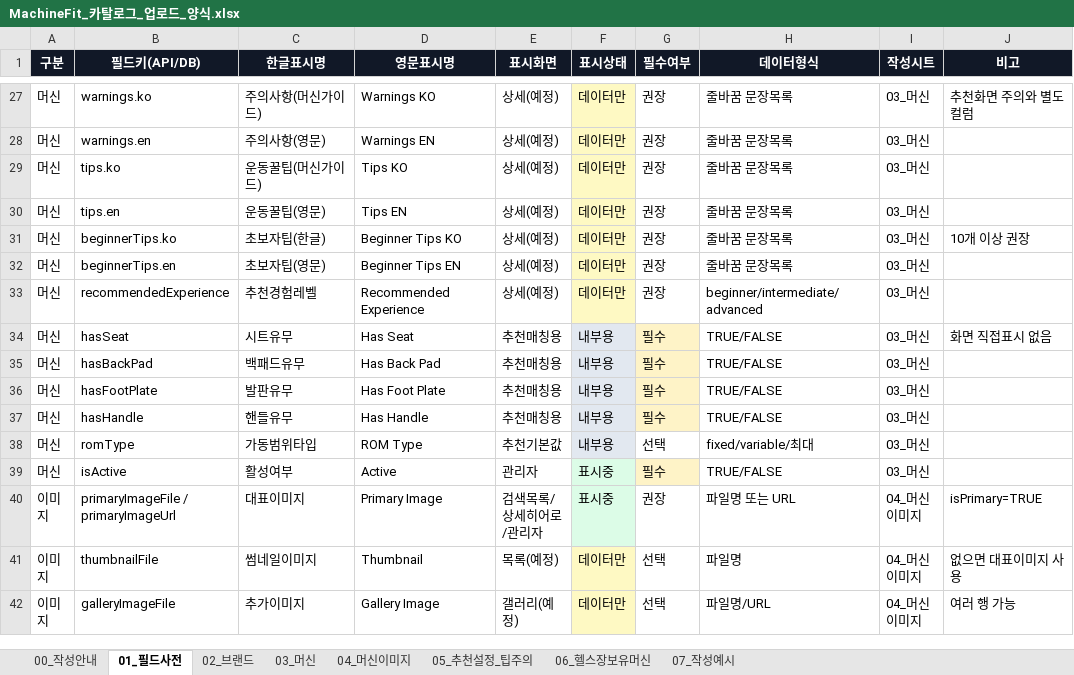
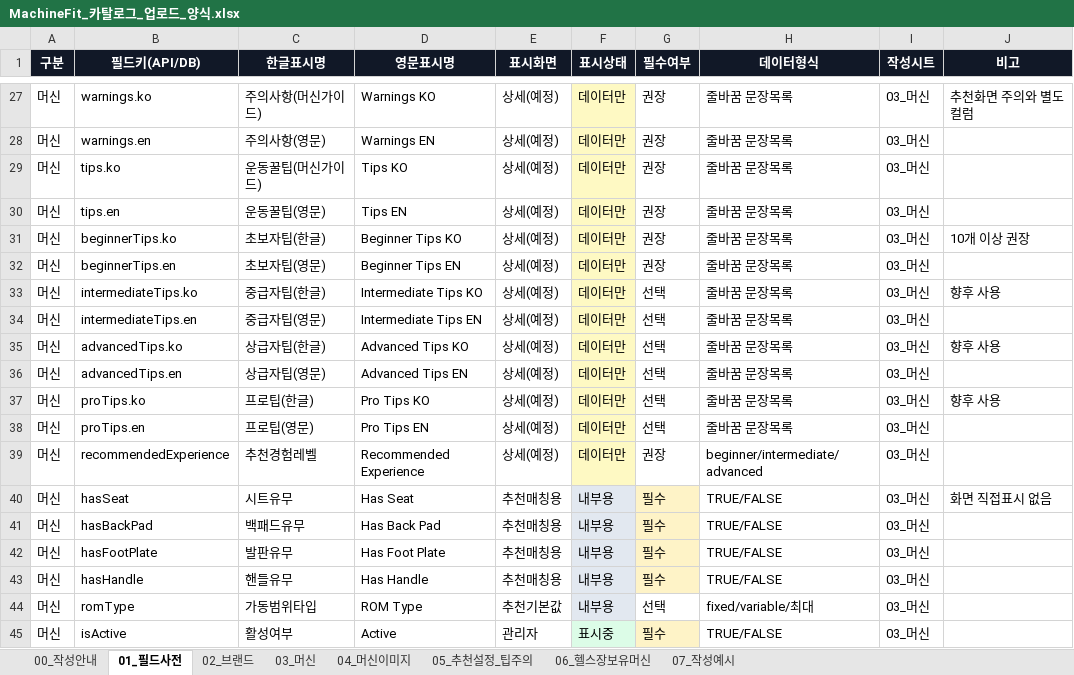
Before and after one commit to madbandi-star/machinefit, an Excel workbook: database/catalog/templates/MachineFit_카탈로그_업로드_양식.xlsx, sheet 01_필드사전, drawn as a sheet; only a part is shown, gaps mark what is left out; the shorter side is filled out with more unchanged rows; values as stored, in another font and other column widths than the file's, no borders; the diff names each change by its address in the sheet, - before the commit and + after, or states it on an @@ line.

```diff
--- a/database/catalog/templates/MachineFit_카탈로그_업로드_양식.xlsx (sheet 01_필드사전)
+++ b/database/catalog/templates/MachineFit_카탈로그_업로드_양식.xlsx (sheet 01_필드사전)
+row 33: 머신 | intermediateTips.ko | 중급자팁(한글) | Intermediate Tips KO | 상세(예정) | 데이터만 | 선택 | 줄바꿈 문장목록 | 03_머신 | 향후 사용
+row 34: 머신 | intermediateTips.en | 중급자팁(영문) | Intermediate Tips EN | 상세(예정) | 데이터만 | 선택 | 줄바꿈 문장목록 | 03_머신
+row 35: 머신 | advancedTips.ko | 상급자팁(한글) | Advanced Tips KO | 상세(예정) | 데이터만 | 선택 | 줄바꿈 문장목록 | 03_머신 | 향후 사용
+row 36: 머신 | advancedTips.en | 상급자팁(영문) | Advanced Tips EN | 상세(예정) | 데이터만 | 선택 | 줄바꿈 문장목록 | 03_머신
+row 37: 머신 | proTips.ko | 프로팁(한글) | Pro Tips KO | 상세(예정) | 데이터만 | 선택 | 줄바꿈 문장목록 | 03_머신 | 향후 사용
+row 38: 머신 | proTips.en | 프로팁(영문) | Pro Tips EN | 상세(예정) | 데이터만 | 선택 | 줄바꿈 문장목록 | 03_머신
```
Also changed, not shown: sheet 03_머신, sheet 00_작성안내, docs/templates/MachineFit_카탈로그_업로드_양식.xlsx, 6 other files.
